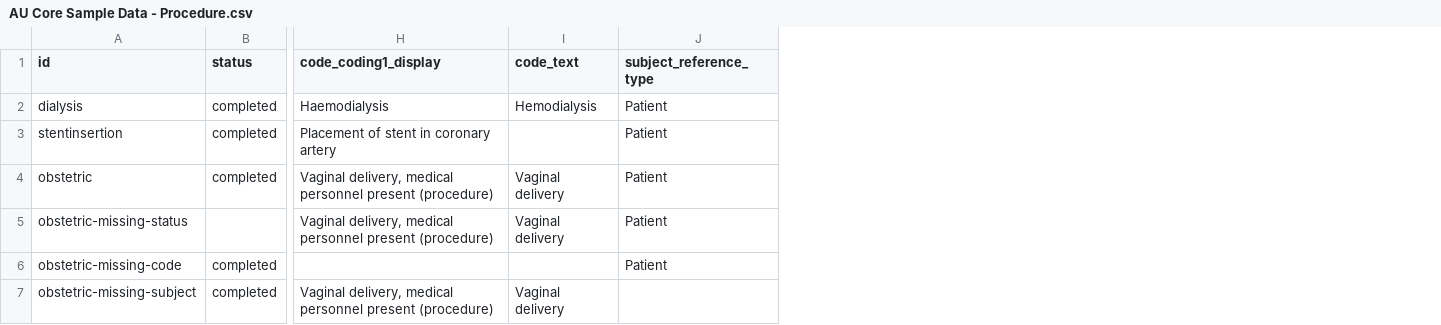
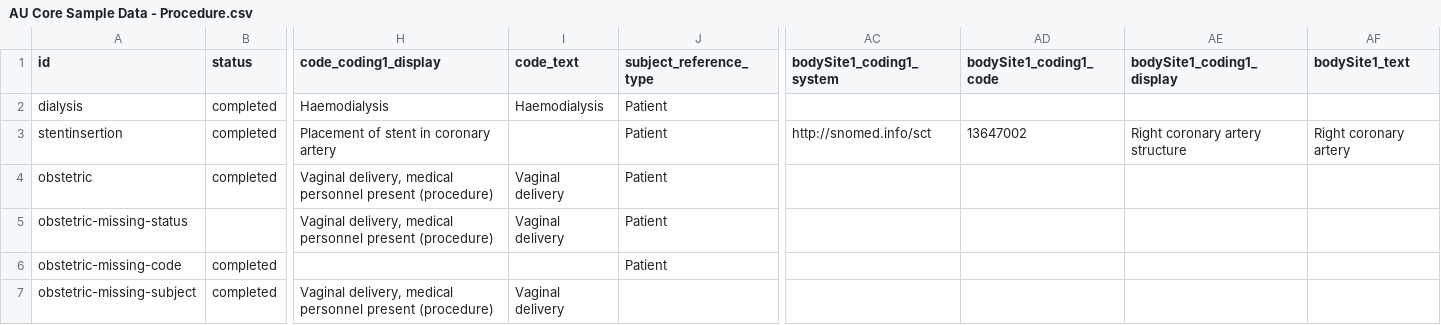
Before and after one commit to hl7au/au-fhir-test-data-utils, a CSV file: testdata-csv/AU Core Sample Data - Procedure.csv, drawn as a sheet; only a part is shown, gaps mark what is left out; the diff names each change by its address in the sheet, - before the commit and + after, or states it on an @@ line.

Commit message:
Added bodySite to CSV2Procedure.map

```diff
--- a/testdata-csv/AU Core Sample Data - Procedure.csv
+++ b/testdata-csv/AU Core Sample Data - Procedure.csv
+column AC (bodySite1_coding1_system), row 3: http://snomed.info/sct
+column AD (bodySite1_coding1_code), row 3: 13647002
+column AE (bodySite1_coding1_display), row 3: Right coronary artery structure
+column AF (bodySite1_text), row 3: Right coronary artery
-I2 (code_text): Hemodialysis
+I2 (code_text): Haemodialysis
```
